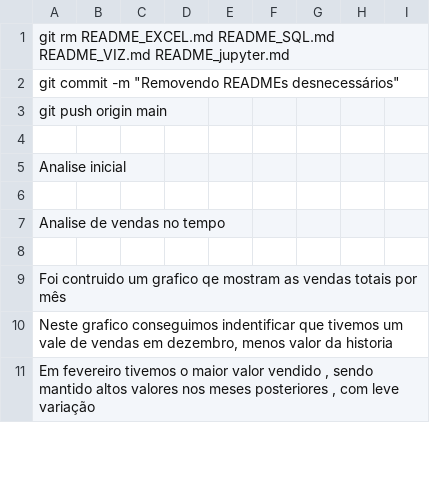
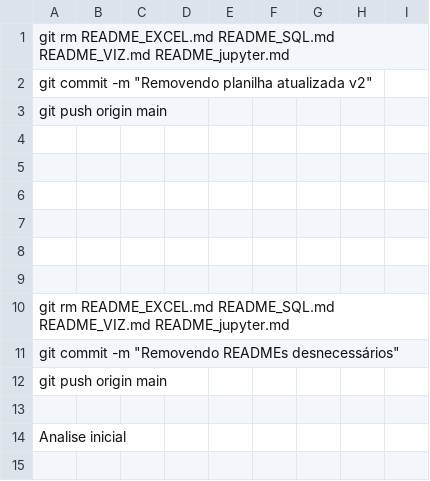
Before and after one commit to hubgtorres-prog/Comprova-es-dados, a CSV file: Planilha atualizada v2 - Página3.csv, drawn as a sheet; only a part is shown; the shorter side is filled out with more unchanged rows; the diff names each change by its address in the sheet, - before the commit and + after, or states it on an @@ line.

Commit message:
Update Planilha atualizada v2 - Página3.csv

```diff
--- a/Planilha atualizada v2 - Página3.csv
+++ b/Planilha atualizada v2 - Página3.csv
+row 2: git commit -m "Removendo planilha atualizada v2"
+row 3: git push origin main
+row 4: (empty)
+row 5: (empty)
+row 6: (empty)
+row 7: (empty)
+row 8: (empty)
+row 9: (empty)
+row 10: git rm README_EXCEL.md README_SQL.md README_VIZ.md README_jupyter.md
```
